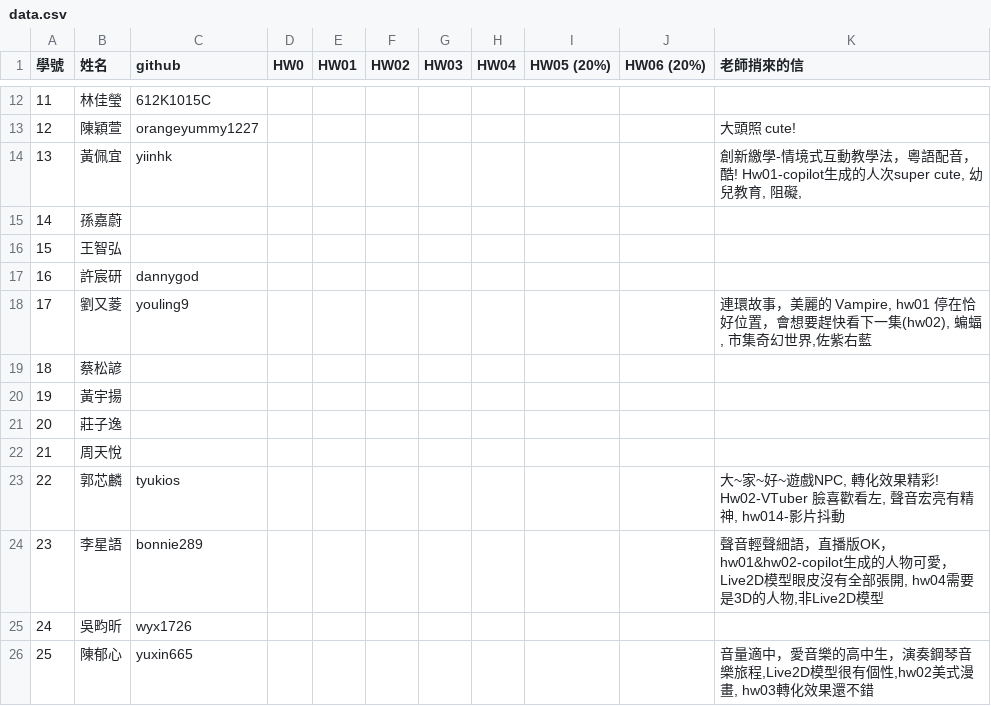
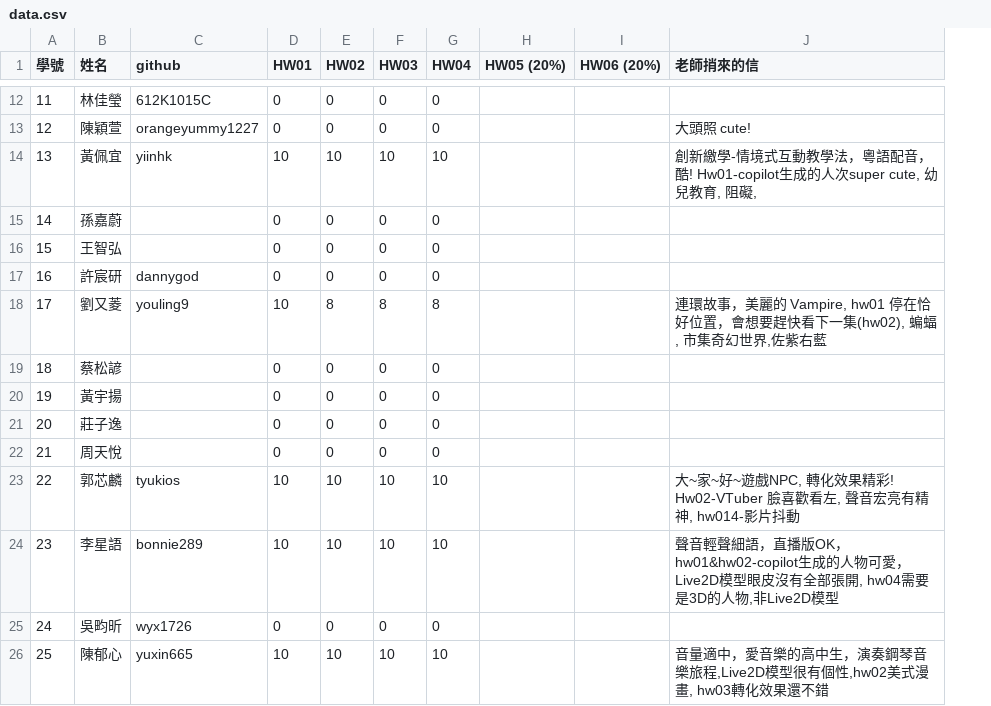
Before and after one commit to tjhsieh/tjhsieh.github.io, a CSV file: c/ca/mc2024f/syllabus/grade/data.csv, drawn as a sheet; only a part is shown, gaps mark what is left out; removed rows and columns are numbered as before the commit, all else as after; the diff covers the shown part only; the diff names each change by its address in the sheet, - before the commit and + after, or states it on an @@ line.

```diff
--- a/c/ca/mc2024f/syllabus/grade/data.csv
+++ b/c/ca/mc2024f/syllabus/grade/data.csv
-column D (HW0), empty
-D12:D13 (HW01): (empty)
+D12:D13 (HW01): 0
-E12:E13 (HW02): (empty)
+E12:E13 (HW02): 0
-F12:F13 (HW03): (empty)
+F12:F13 (HW03): 0
-G12:G13 (HW04): (empty)
+G12:G13 (HW04): 0
-D14 (HW01): (empty)
+D14 (HW01): 10
-E14 (HW02): (empty)
+E14 (HW02): 10
-F14 (HW03): (empty)
+F14 (HW03): 10
-G14 (HW04): (empty)
+G14 (HW04): 10
-D15:D17 (HW01): (empty)
+D15:D17 (HW01): 0
-E15:E17 (HW02): (empty)
+E15:E17 (HW02): 0
-F15:F17 (HW03): (empty)
+F15:F17 (HW03): 0
-G15:G17 (HW04): (empty)
+G15:G17 (HW04): 0
-D18 (HW01): (empty)
+D18 (HW01): 10
-E18 (HW02): (empty)
+E18 (HW02): 8
-F18 (HW03): (empty)
+F18 (HW03): 8
-G18 (HW04): (empty)
+G18 (HW04): 8
-D19:D22 (HW01): (empty)
+D19:D22 (HW01): 0
-E19:E22 (HW02): (empty)
+E19:E22 (HW02): 0
-F19:F22 (HW03): (empty)
+F19:F22 (HW03): 0
-G19:G22 (HW04): (empty)
+G19:G22 (HW04): 0
-D23:D24 (HW01): (empty)
+D23:D24 (HW01): 10
-E23:E24 (HW02): (empty)
+E23:E24 (HW02): 10
-F23:F24 (HW03): (empty)
+F23:F24 (HW03): 10
-G23:G24 (HW04): (empty)
+G23:G24 (HW04): 10
-D25 (HW01): (empty)
+D25 (HW01): 0
-E25 (HW02): (empty)
+E25 (HW02): 0
-F25 (HW03): (empty)
+F25 (HW03): 0
-G25 (HW04): (empty)
+G25 (HW04): 0
-D26 (HW01): (empty)
+D26 (HW01): 10
-E26 (HW02): (empty)
+E26 (HW02): 10
-F26 (HW03): (empty)
+F26 (HW03): 10
-G26 (HW04): (empty)
+G26 (HW04): 10
```
Also changed, not shown: 64 edited cells elsewhere in this file.
